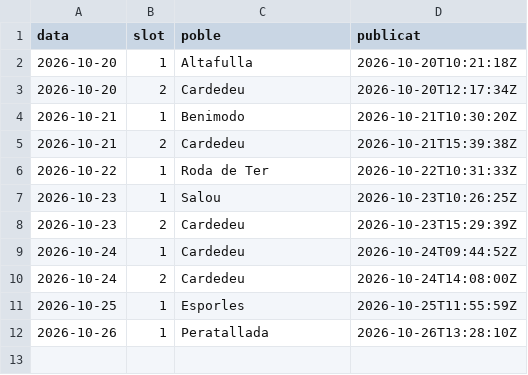
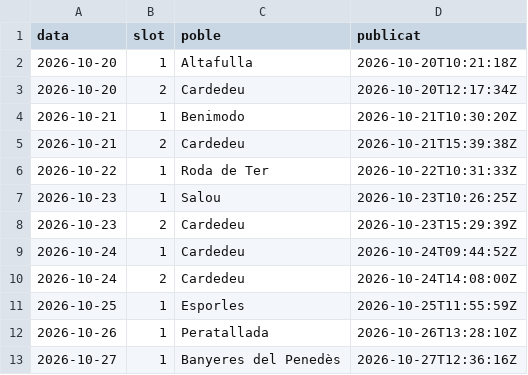
Before and after one commit to ncalbet/sempresol, a CSV file: sempresol-instagram/data/publicats.csv, drawn as a sheet; the diff names each change by its address in the sheet, - before the commit and + after, or states it on an @@ line.

Commit message:
📋 Publicat 2026-10-27

```diff
--- a/sempresol-instagram/data/publicats.csv
+++ b/sempresol-instagram/data/publicats.csv
+row 13: 2026-10-27 | 1 | Banyeres del Penedès | 2026-10-27T12:36:16Z
```
